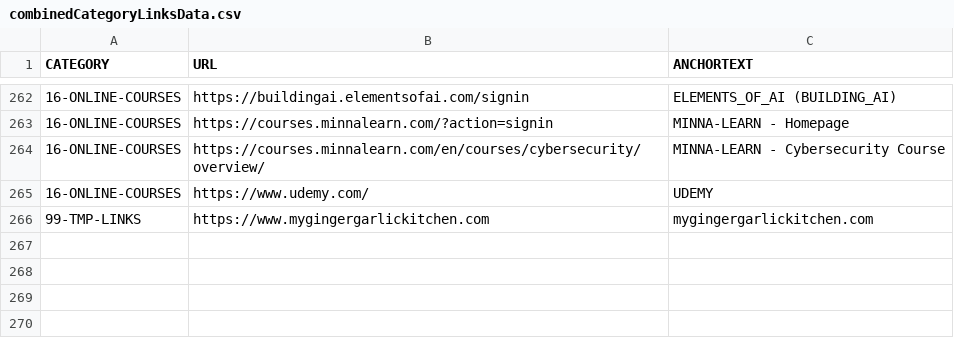
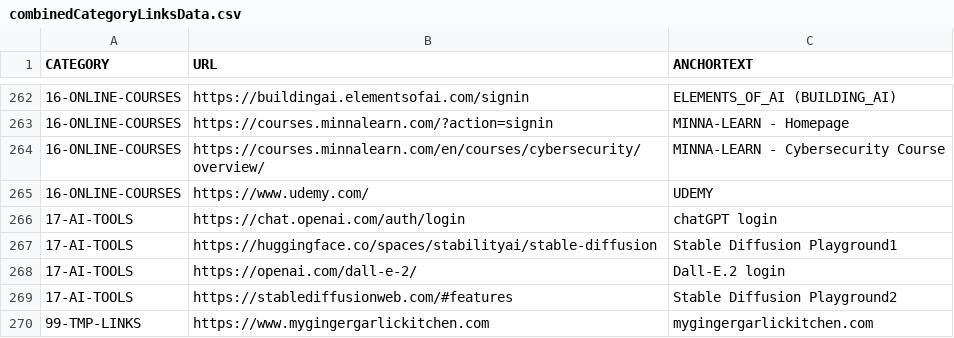
Before and after one commit to abhishek-paliwal/PROJECTS-REACTJS, a CSV file: app01-homepage/src/data/data_out/combinedCategoryLinksData.csv, drawn as a sheet; only a part is shown, gaps mark what is left out.

Commit message:
data updated

```diff
--- a/app01-homepage/src/data/data_out/combinedCategoryLinksData.csv
+++ b/app01-homepage/src/data/data_out/combinedCategoryLinksData.csv
@@ -265,2 +265,6 @@ CATEGORY;URL;ANCHORTEXT
 16-ONLINE-COURSES;https://www.udemy.com/;UDEMY
+17-AI-TOOLS;https://chat.openai.com/auth/login;chatGPT login
+17-AI-TOOLS;https://huggingface.co/spaces/stabilityai/stable-diffusion;Stable Diffusion Playground1
+17-AI-TOOLS;https://openai.com/dall-e-2/;Dall-E.2 login
+17-AI-TOOLS;https://stablediffusionweb.com/#features;Stable Diffusion Playground2
 99-TMP-LINKS;https://www.mygingergarlickitchen.com;mygingergarlickitchen.com
```
Also changed, not shown: 2 other files.
